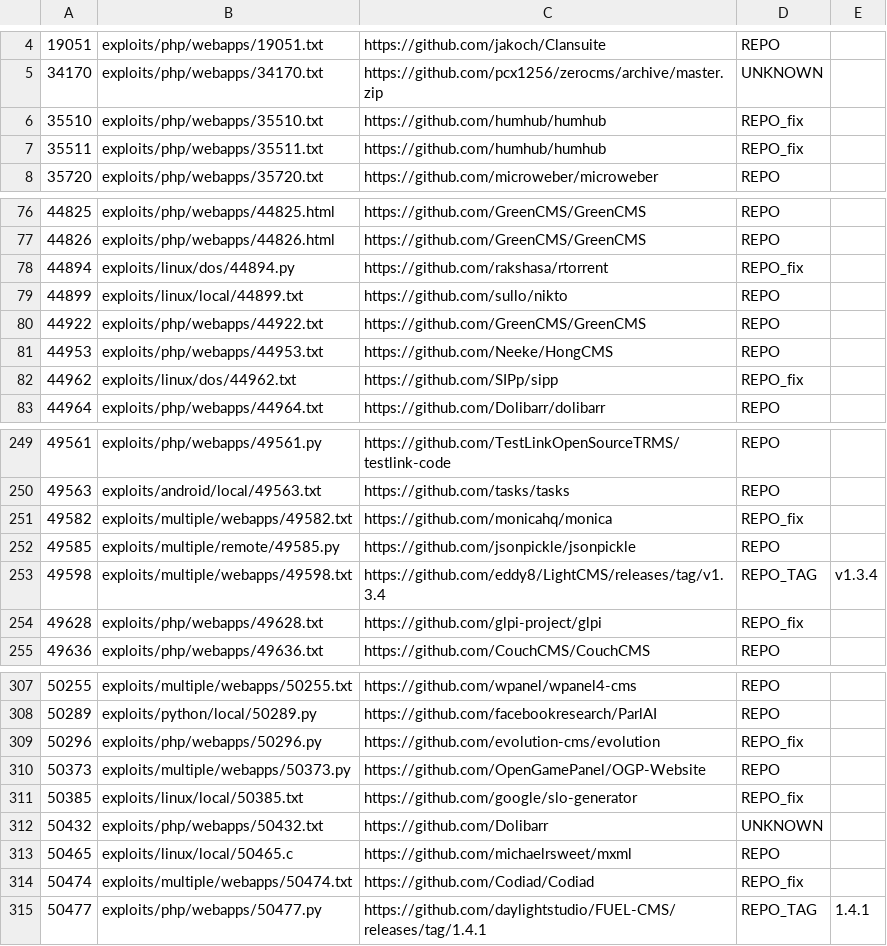
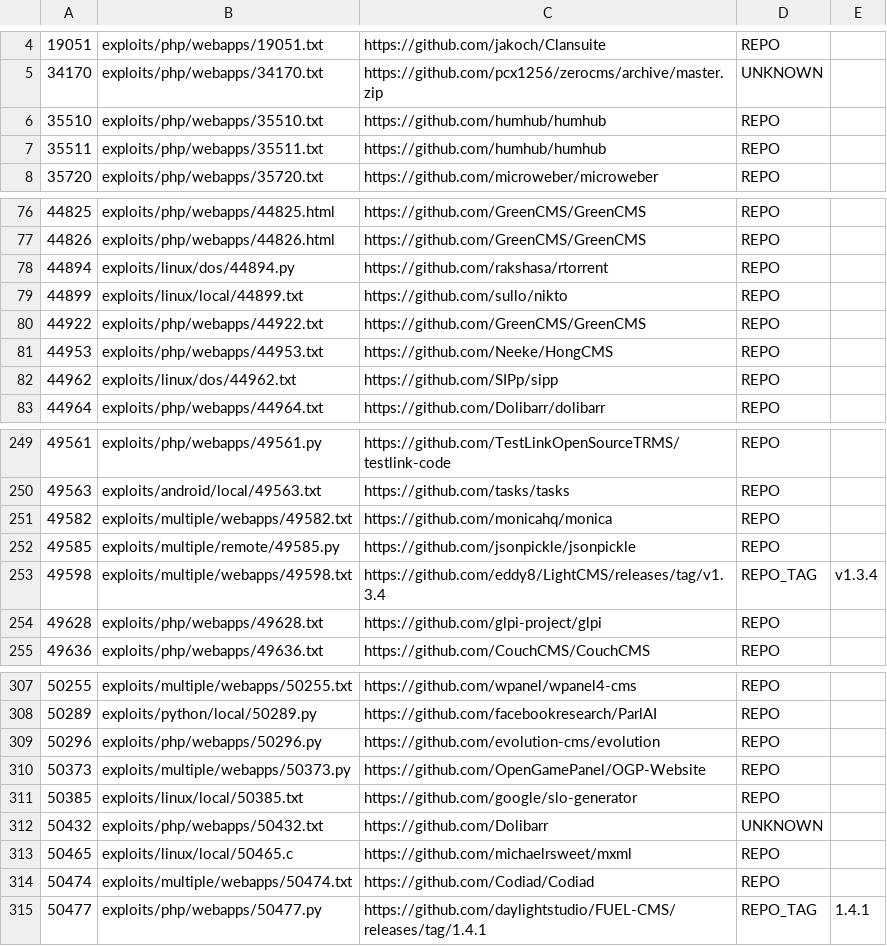
Before and after one commit to nicholas-long/vulnerable-software-hashes, a TSV file: exploitdb/data/github-urls.tsv, drawn as a sheet; only a part is shown, gaps mark what is left out; the diff covers the shown part only.

Commit message:
remove REPO_fix designation

```diff
--- a/exploitdb/data/github-urls.tsv
+++ b/exploitdb/data/github-urls.tsv
@@ -5,4 +5,4 @@
 34170	exploits/php/webapps/34170.txt	https://github.com/pcx1256/zerocms/archive/master.zip	UNKNOWN
-35510	exploits/php/webapps/35510.txt	https://github.com/humhub/humhub	REPO_fix
-35511	exploits/php/webapps/35511.txt	https://github.com/humhub/humhub	REPO_fix
+35510	exploits/php/webapps/35510.txt	https://github.com/humhub/humhub	REPO
+35511	exploits/php/webapps/35511.txt	https://github.com/humhub/humhub	REPO
 35720	exploits/php/webapps/35720.txt	https://github.com/microweber/microweber	REPO
@@ -77,3 +77,3 @@
 44826	exploits/php/webapps/44826.html	https://github.com/GreenCMS/GreenCMS	REPO
-44894	exploits/linux/dos/44894.py	https://github.com/rakshasa/rtorrent	REPO_fix
+44894	exploits/linux/dos/44894.py	https://github.com/rakshasa/rtorrent	REPO
 44899	exploits/linux/local/44899.txt	https://github.com/sullo/nikto	REPO
@@ -81,3 +81,3 @@
 44953	exploits/php/webapps/44953.txt	https://github.com/Neeke/HongCMS	REPO
-44962	exploits/linux/dos/44962.txt	https://github.com/SIPp/sipp	REPO_fix
+44962	exploits/linux/dos/44962.txt	https://github.com/SIPp/sipp	REPO
 44964	exploits/php/webapps/44964.txt	https://github.com/Dolibarr/dolibarr	REPO
@@ -250,6 +250,6 @@
 49563	exploits/android/local/49563.txt	https://github.com/tasks/tasks	REPO
-49582	exploits/multiple/webapps/49582.txt	https://github.com/monicahq/monica	REPO_fix
+49582	exploits/multiple/webapps/49582.txt	https://github.com/monicahq/monica	REPO
 49585	exploits/multiple/remote/49585.py	https://github.com/jsonpickle/jsonpickle	REPO
 49598	exploits/multiple/webapps/49598.txt	https://github.com/eddy8/LightCMS/releases/tag/v1.3.4	REPO_TAG	v1.3.4
-49628	exploits/php/webapps/49628.txt	https://github.com/glpi-project/glpi	REPO_fix
+49628	exploits/php/webapps/49628.txt	https://github.com/glpi-project/glpi	REPO
 49636	exploits/php/webapps/49636.txt	https://github.com/CouchCMS/CouchCMS	REPO
@@ -308,8 +308,8 @@
 50289	exploits/python/local/50289.py	https://github.com/facebookresearch/ParlAI	REPO
-50296	exploits/php/webapps/50296.py	https://github.com/evolution-cms/evolution	REPO_fix
+50296	exploits/php/webapps/50296.py	https://github.com/evolution-cms/evolution	REPO
 50373	exploits/multiple/webapps/50373.py	https://github.com/OpenGamePanel/OGP-Website	REPO
-50385	exploits/linux/local/50385.txt	https://github.com/google/slo-generator	REPO_fix
+50385	exploits/linux/local/50385.txt	https://github.com/google/slo-generator	REPO
 50432	exploits/php/webapps/50432.txt	https://github.com/Dolibarr	UNKNOWN
 50465	exploits/linux/local/50465.c	https://github.com/michaelrsweet/mxml	REPO
-50474	exploits/multiple/webapps/50474.txt	https://github.com/Codiad/Codiad	REPO_fix
+50474	exploits/multiple/webapps/50474.txt	https://github.com/Codiad/Codiad	REPO
 50477	exploits/php/webapps/50477.py	https://github.com/daylightstudio/FUEL-CMS/releases/tag/1.4.1	REPO_TAG	1.4.1
```
Also changed, not shown: 8 edited cells elsewhere in this file, 1 other file.
